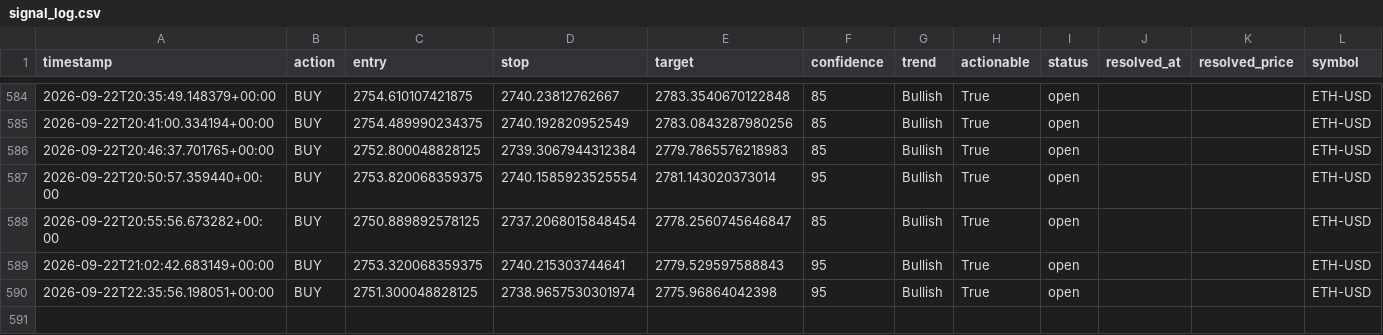
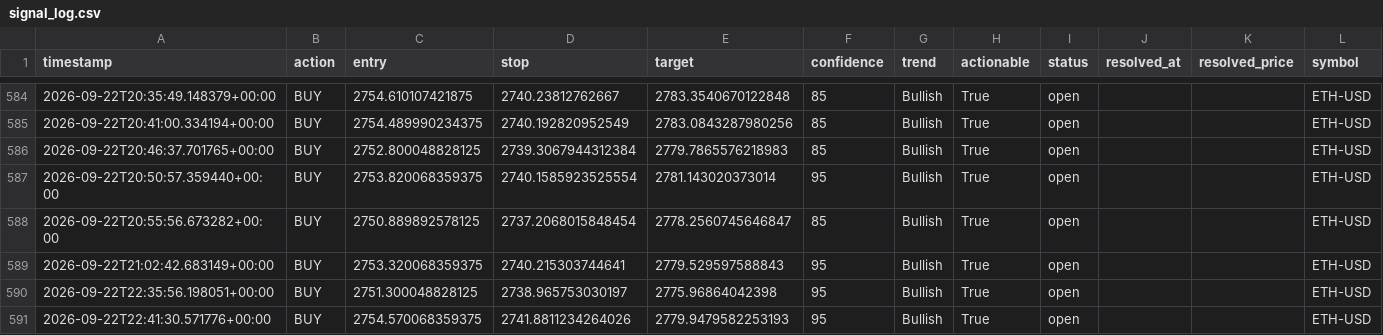
Before and after one commit to wyethmontz/trade-anything, a CSV file: data/signal_log.csv, drawn as a sheet; only a part is shown, gaps mark what is left out.

```diff
--- a/data/signal_log.csv
+++ b/data/signal_log.csv
@@ -589,2 +589,3 @@ timestamp,action,entry,stop,target,confidence,trend,actionable,status,resolved_a
 2026-09-22T21:02:42.683149+00:00,BUY,2753.320068359375,2740.215303744641,2779.529597588843,95,Bullish,True,open,,,ETH-USD
-2026-09-22T22:35:56.198051+00:00,BUY,2751.300048828125,2738.9657530301974,2775.96864042398,95,Bullish,True,open,,,ETH-USD
+2026-09-22T22:35:56.198051+00:00,BUY,2751.300048828125,2738.965753030197,2775.96864042398,95,Bullish,True,open,,,ETH-USD
+2026-09-22T22:41:30.571776+00:00,BUY,2754.570068359375,2741.8811234264026,2779.9479582253193,95,Bullish,True,open,,,ETH-USD
```
